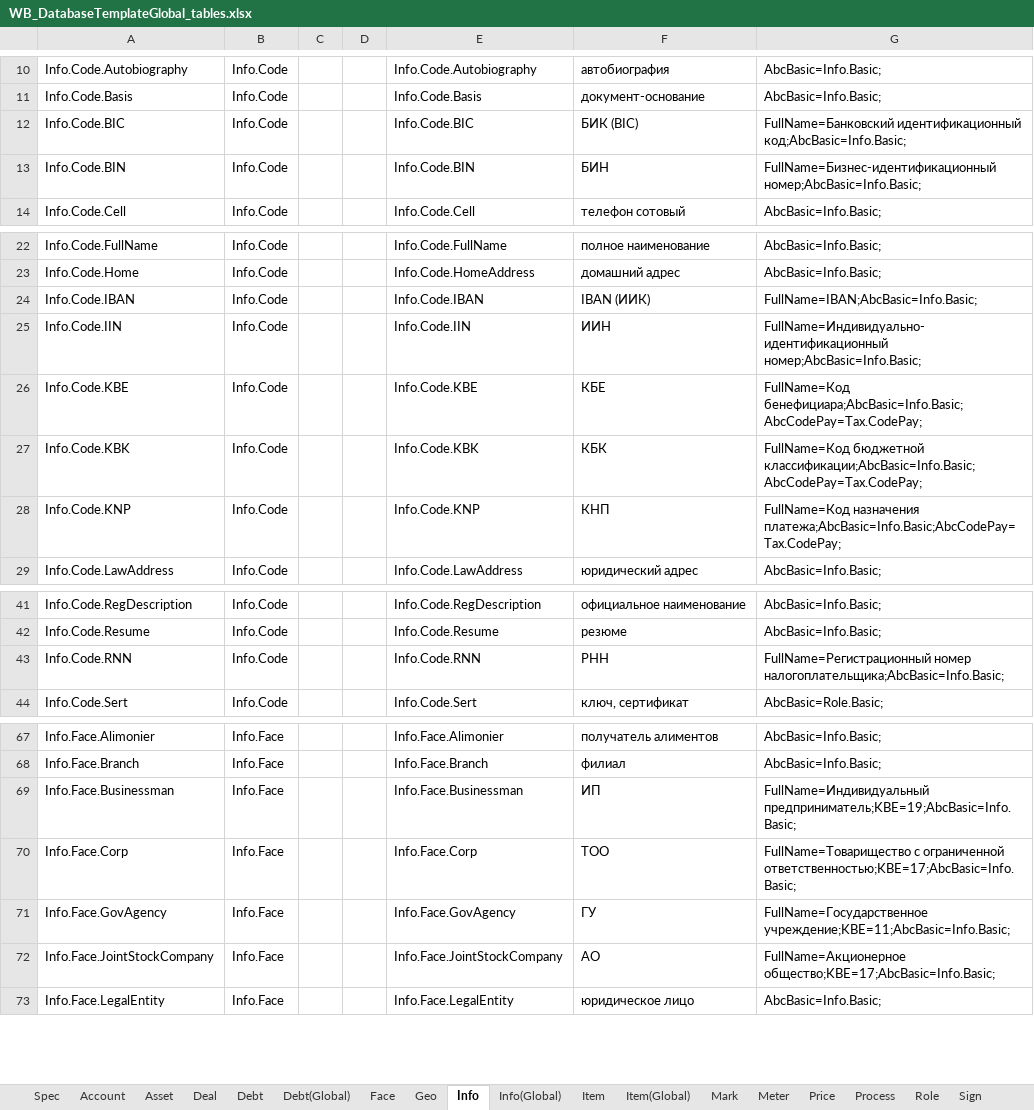
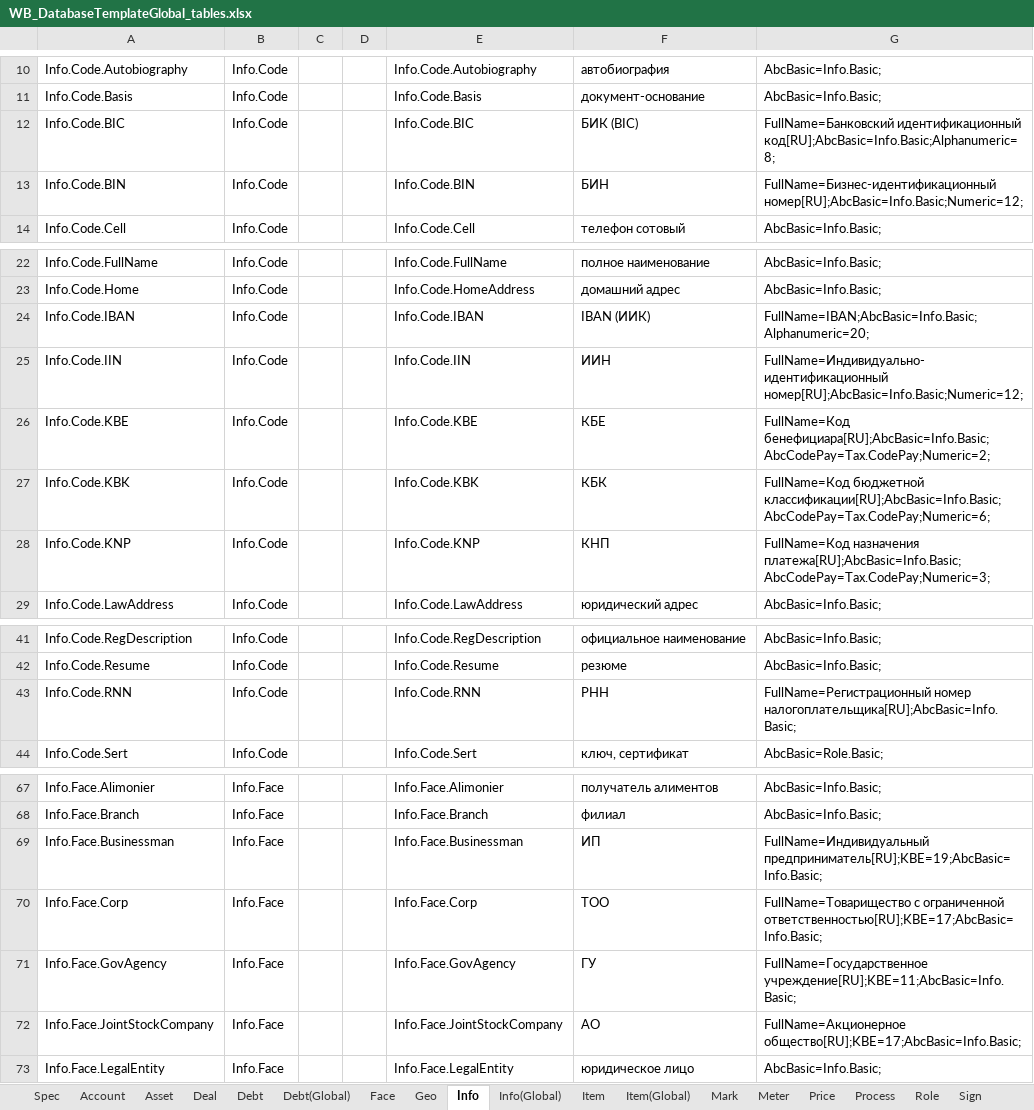
Before and after one commit to KursakovSA/AccBase, an Excel workbook: WB_DatabaseTemplateGlobal_tables.xlsx, sheet Info, drawn as a sheet; only a part is shown, gaps mark what is left out; values as stored, in another font and other column widths than the file's, no borders; the diff names each change by its address in the sheet, - before the commit and + after, or states it on an @@ line.

Commit message:
Add files via upload

```diff
--- a/WB_DatabaseTemplateGlobal_tables.xlsx (sheet Info)
+++ b/WB_DatabaseTemplateGlobal_tables.xlsx (sheet Info)
-G12: FullName=Банковский идентификационный код;AbcBasic=Info.Basic;
+G12: FullName=Банковский идентификационный код[RU];AbcBasic=Info.Basic;Alphanumeric=8;
-G13: FullName=Бизнес-идентификационный номер;AbcBasic=Info.Basic;
+G13: FullName=Бизнес-идентификационный номер[RU];AbcBasic=Info.Basic;Numeric=12;
-G24: FullName=IBAN;AbcBasic=Info.Basic;
+G24: FullName=IBAN;AbcBasic=Info.Basic;Alphanumeric=20;
-G25: FullName=Индивидуально-идентификационный номер;AbcBasic=Info.Basic;
+G25: FullName=Индивидуально-идентификационный номер[RU];AbcBasic=Info.Basic;Numeric=12;
-G26: FullName=Код бенефициара;AbcBasic=Info.Basic;AbcCodePay=Tax.CodePay;
+G26: FullName=Код бенефициара[RU];AbcBasic=Info.Basic;AbcCodePay=Tax.CodePay;Numeric=2;
-G27: FullName=Код бюджетной классификации;AbcBasic=Info.Basic;AbcCodePay=Tax.CodePay;
+G27: FullName=Код бюджетной классификации[RU];AbcBasic=Info.Basic;AbcCodePay=Tax.CodePay;Numeric=6;
-G28: FullName=Код назначения платежа;AbcBasic=Info.Basic;AbcCodePay=Tax.CodePay;
+G28: FullName=Код назначения платежа[RU];AbcBasic=Info.Basic;AbcCodePay=Tax.CodePay;Numeric=3;
-G43: FullName=Регистрационный номер налогоплательщика;AbcBasic=Info.Basic;
+G43: FullName=Регистрационный номер налогоплательщика[RU];AbcBasic=Info.Basic;
-G69: FullName=Индивидуальный предприниматель;KBE=19;AbcBasic=Info.Basic;
+G69: FullName=Индивидуальный предприниматель[RU];KBE=19;AbcBasic=Info.Basic;
-G70: …с ограниченной ответственностью;KBE=17;AbcBasic=Info.Basic;
+G70: …с ограниченной ответственностью[RU];KBE=17;AbcBasic=Info.Basic;
-G71: FullName=Государственное учреждение;KBE=11;AbcBasic=Info.Basic;
+G71: FullName=Государственное учреждение[RU];KBE=11;AbcBasic=Info.Basic;
-G72: FullName=Акционерное общество;KBE=17;AbcBasic=Info.Basic;
+G72: FullName=Акционерное общество[RU];KBE=17;AbcBasic=Info.Basic;
```
Also changed, not shown: sheet Item(Global), sheet Face.
